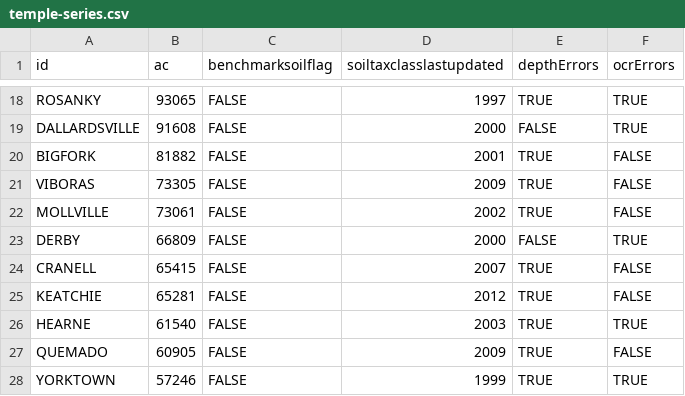
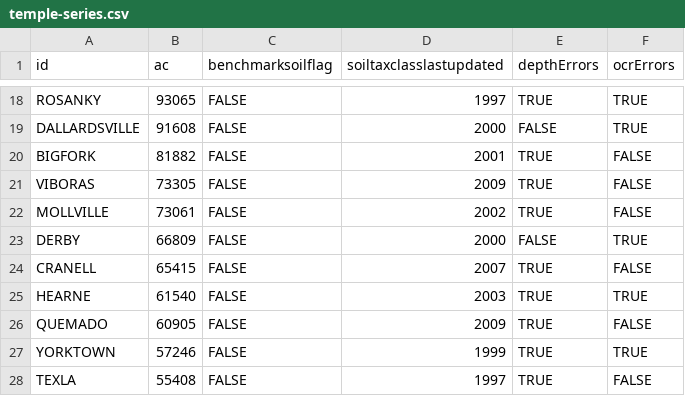
Before and after one commit to ncss-tech/SoilKnowledgeBase, a CSV file: inst/extdata/OSD-error-reporting/RO/temple-series.csv, drawn as a sheet; only a part is shown, gaps mark what is left out; the shorter side is filled out with more unchanged rows.

```diff
--- a/inst/extdata/OSD-error-reporting/RO/temple-series.csv
+++ b/inst/extdata/OSD-error-reporting/RO/temple-series.csv
@@ -24,3 +24,2 @@
 "CRANELL",65415,FALSE,2007,TRUE,FALSE
-"KEATCHIE",65281,FALSE,2012,TRUE,FALSE
 "HEARNE",61540,FALSE,2003,TRUE,TRUE
```
Also changed, not shown: inst/extdata/OSD-error-reporting/RO/bozeman-hz.csv, inst/extdata/OSD-error-reporting/RO/davis-hz.csv, 9 other files.
